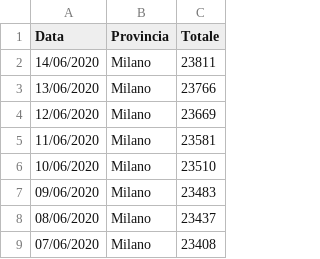
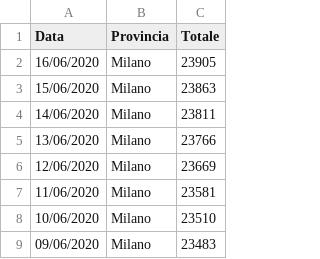
Before and after one commit to p-giovanni/Statistics, a CSV file: data/virus-provincia.csv, drawn as a sheet; only a part is shown; the shorter side is filled out with more unchanged rows.

```diff
--- a/data/virus-provincia.csv
+++ b/data/virus-provincia.csv
@@ -1,2 +1,4 @@
 Data,Provincia,Totale
+16/06/2020,Milano,23905
+15/06/2020,Milano,23863
 14/06/2020,Milano,23811
```
Also changed, not shown: data/virus-it.csv, data/virus-lombardia.csv, 16 other files.
